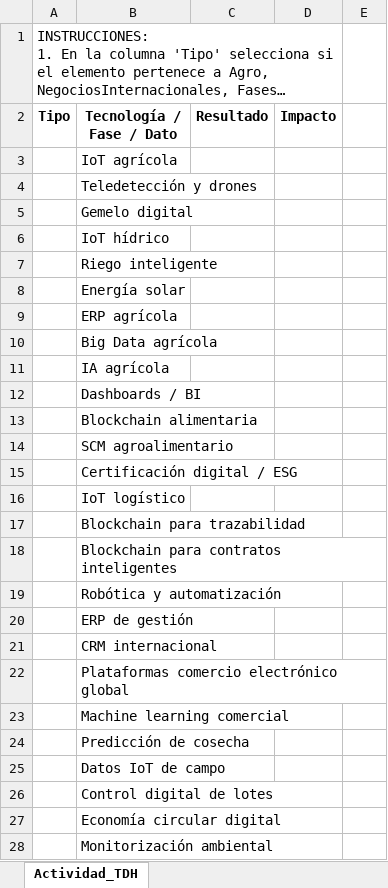
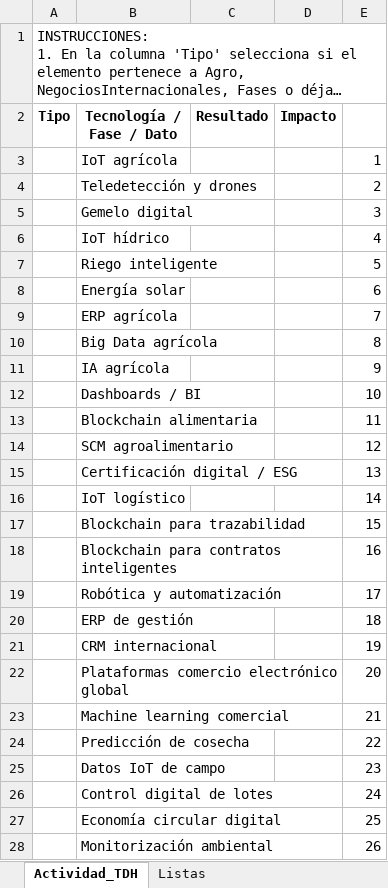
Before and after one commit to lhuguetboren/Digitalizacion, an Excel workbook: CanaryBanana/docs/Practica_TDH_CanaryBanana.xlsx, sheet Actividad_TDH, drawn as a sheet; only a part is shown; long unchanged cells end in …; values as stored, in another font and other column widths than the file's, no borders; conditional formats not drawn; the diff covers the shown part only; the diff names each change by its address in the sheet, - before the commit and + after, or states it on an @@ line.

```diff
--- a/CanaryBanana/docs/Practica_TDH_CanaryBanana.xlsx (sheet Actividad_TDH)
+++ b/CanaryBanana/docs/Practica_TDH_CanaryBanana.xlsx (sheet Actividad_TDH)
@@ sheet tab unhidden: Listas @@
-A1:D1 merged
+A1:E1 merged
-E3: (empty)
+E3: 1
-E4: (empty)
+E4: 2
-E5: (empty)
+E5: 3
-E6: (empty)
+E6: 4
-E7: (empty)
+E7: 5
-E8: (empty)
+E8: 6
-E9: (empty)
+E9: 7
-E10: (empty)
+E10: 8
-E11: (empty)
+E11: 9
-E12: (empty)
+E12: 10
-E13: (empty)
+E13: 11
-E14: (empty)
+E14: 12
-E15: (empty)
+E15: 13
-E16: (empty)
+E16: 14
-E17: (empty)
+E17: 15
-E18: (empty)
+E18: 16
-E19: (empty)
+E19: 17
-E20: (empty)
+E20: 18
-E21: (empty)
+E21: 19
-E22: (empty)
+E22: 20
-E23: (empty)
+E23: 21
-E24: (empty)
+E24: 22
-E25: (empty)
+E25: 23
-E26: (empty)
+E26: 24
-E27: (empty)
+E27: 25
-E28: (empty)
+E28: 26
```
Also changed, not shown: 5 edited cells elsewhere in this sheet, CanaryBanana/site/Practica_TDH_CanaryBanana.xlsx, 5 other files.
